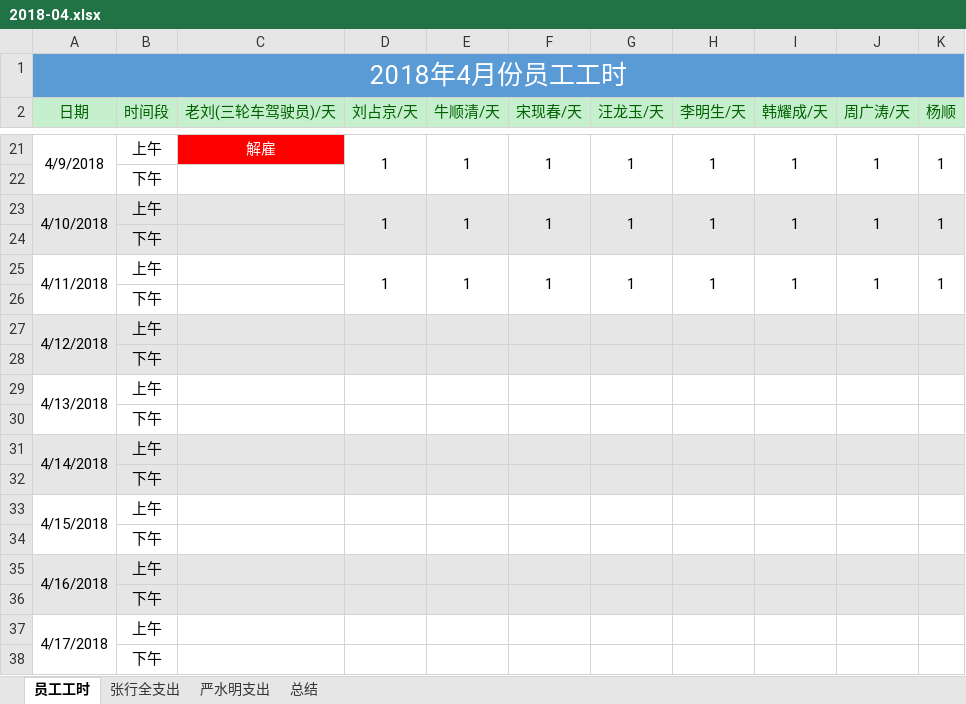
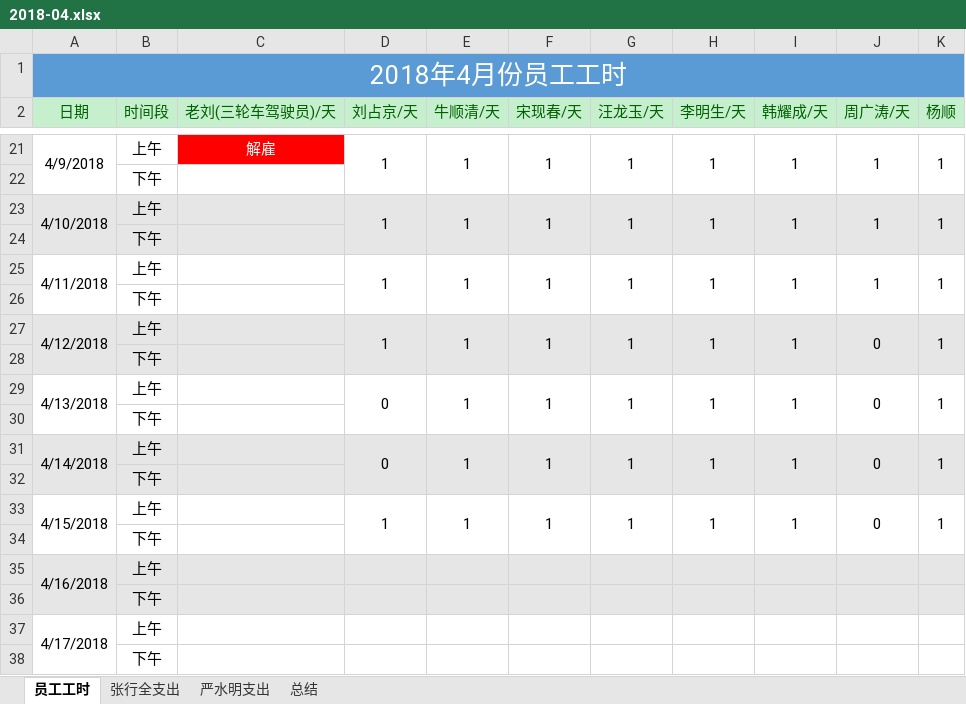
Before and after one commit to zackxingquan/2018-04-product, an Excel workbook: 2018-04.xlsx, sheet 员工工时, drawn as a sheet; only a part is shown, gaps mark what is left out; values as stored, in another font and other column widths than the file's, no borders; removed rows and columns are numbered as before the commit, all else as after; the diff names each change by its address in the sheet, - before the commit and + after, or states it on an @@ line.

```diff
--- a/2018-04.xlsx (sheet 员工工时)
+++ b/2018-04.xlsx (sheet 员工工时)
-row 27: 4/12/2018 | 上午
+row 27: 4/12/2018 | 上午 |  | 1 | 1 | 1 | 1 | 1 | 1 | 0 | 1
-row 29: 4/13/2018 | 上午
+row 29: 4/13/2018 | 上午 |  | 0 | 1 | 1 | 1 | 1 | 1 | 0 | 1
-row 31: 4/14/2018 | 上午
+row 31: 4/14/2018 | 上午 |  | 0 | 1 | 1 | 1 | 1 | 1 | 0 | 1
-row 33: 4/15/2018 | 上午
+row 33: 4/15/2018 | 上午 |  | 1 | 1 | 1 | 1 | 1 | 1 | 0 | 1
```
Also changed, not shown: sheet 张行全支出, 1 other file.
